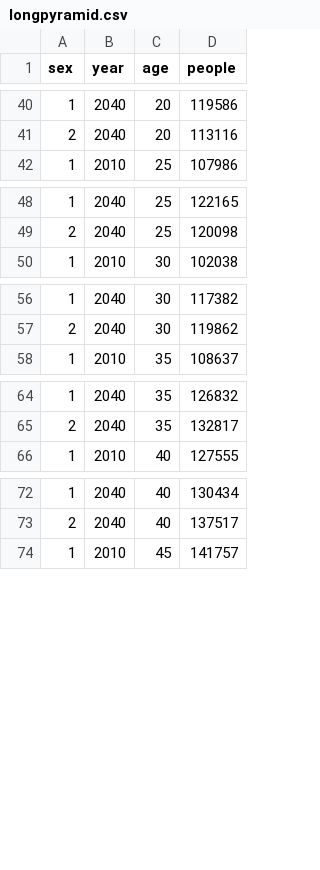
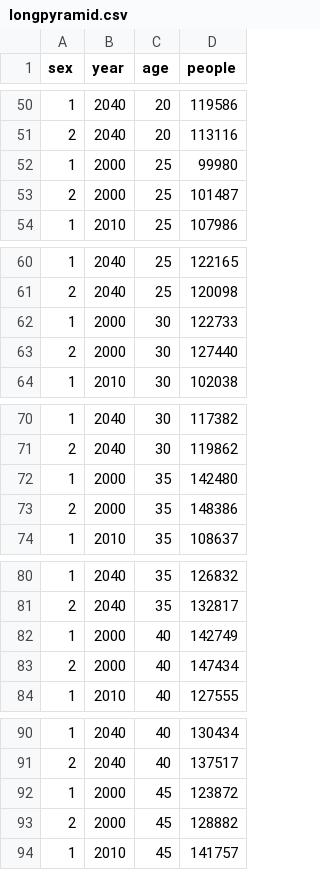
Before and after one commit to CT-Data-Collaborative/data-stories, a CSV file: aging/static/data/longpyramid.csv, drawn as a sheet; only a part is shown, gaps mark what is left out; the diff covers the shown part only; the diff names each change by its address in the sheet, - before the commit and + after, or states it on an @@ line.

```diff
--- a/aging/static/data/longpyramid.csv
+++ b/aging/static/data/longpyramid.csv
+row 52: 1 | 2000 | 25 | 99980
+row 53: 2 | 2000 | 25 | 101487
+row 62: 1 | 2000 | 30 | 122733
+row 63: 2 | 2000 | 30 | 127440
+row 72: 1 | 2000 | 35 | 142480
+row 73: 2 | 2000 | 35 | 148386
+row 82: 1 | 2000 | 40 | 142749
+row 83: 2 | 2000 | 40 | 147434
+row 92: 1 | 2000 | 45 | 123872
+row 93: 2 | 2000 | 45 | 128882
```
Also changed, not shown: 26 added rows elsewhere in this file, 2 other files.
